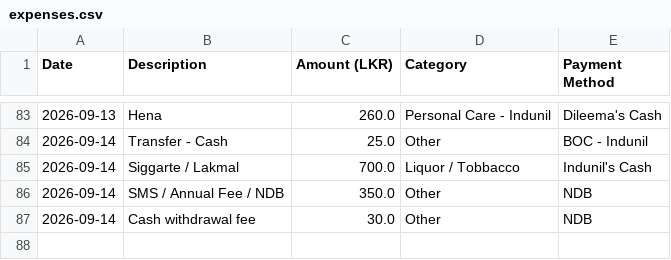
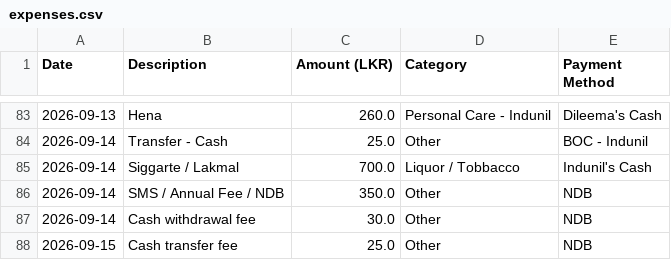
Before and after one commit to idulakpr/family-finance-tracker, a CSV file: data/expenses.csv, drawn as a sheet; only a part is shown, gaps mark what is left out.

Commit message:
Add new expense

```diff
--- a/data/expenses.csv
+++ b/data/expenses.csv
@@ -87 +87,2 @@ Date,Description,Amount (LKR),Category,Payment Method
 2026-09-14,Cash withdrawal fee,30.0,Other,NDB
+2026-09-15,Cash transfer fee,25.0,Other,NDB
```
